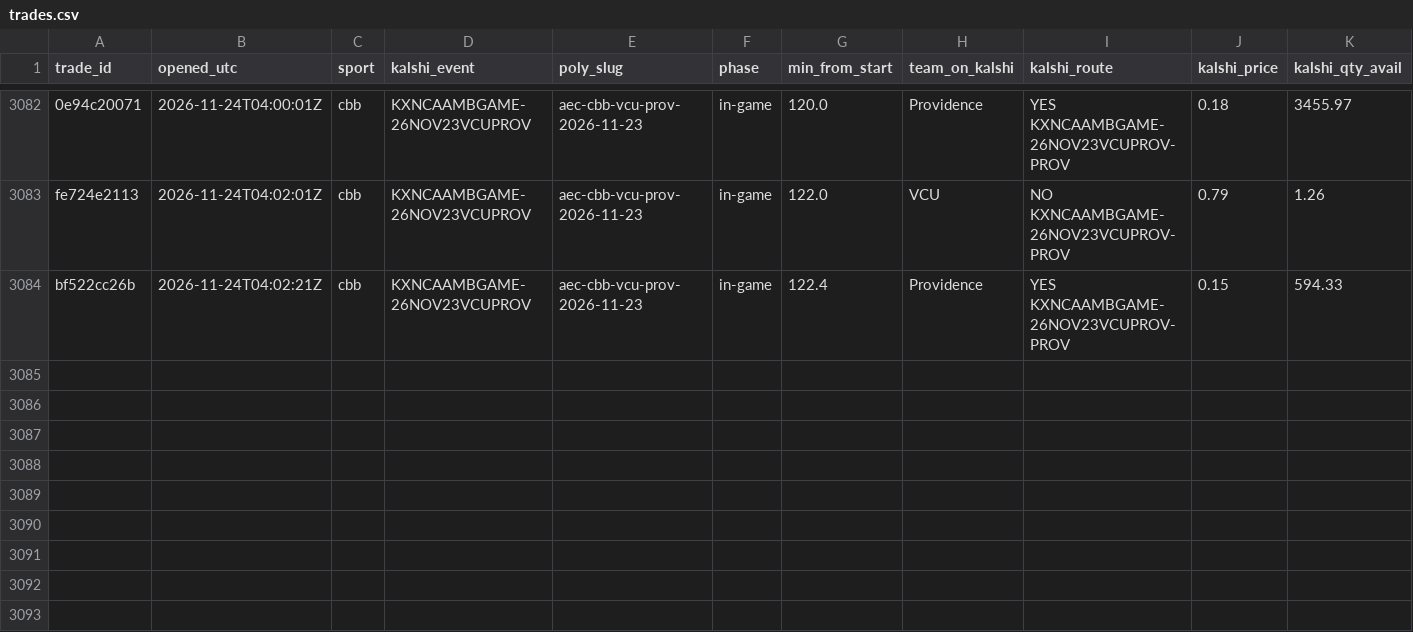
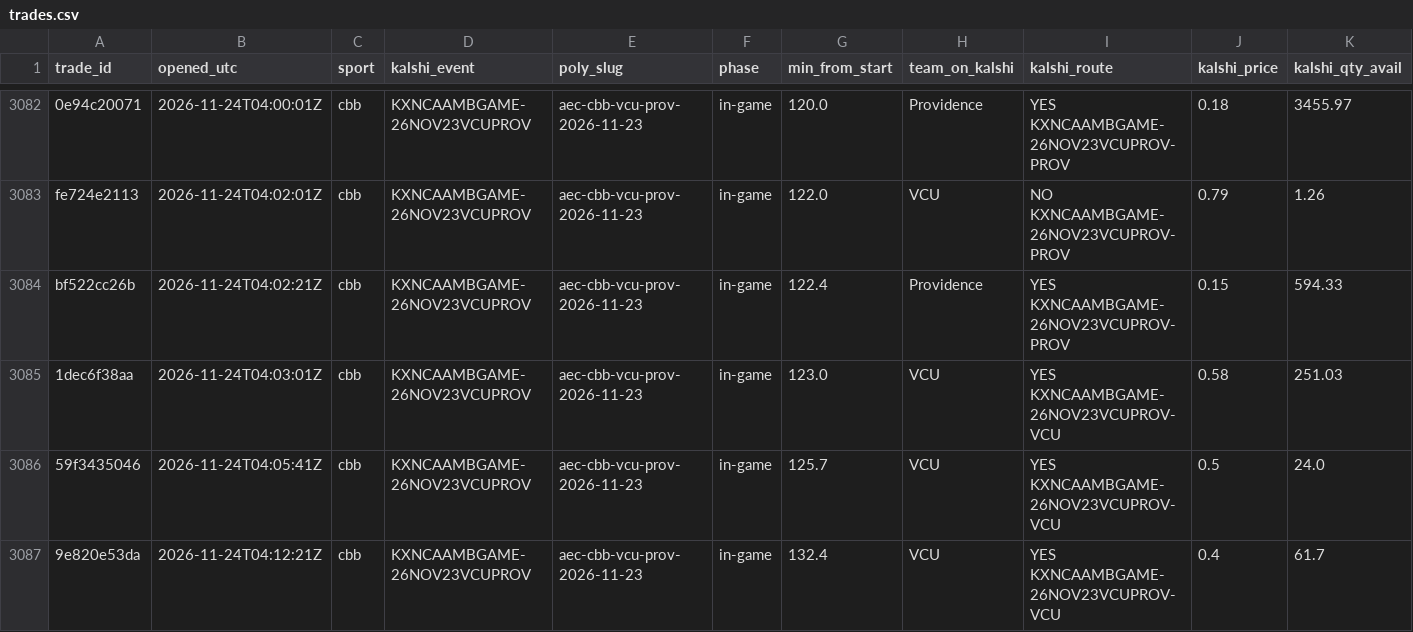
Before and after one commit to gwjp19/Garage-Band-Hedge-Fund, a CSV file: data/trades.csv, drawn as a sheet; only a part is shown, gaps mark what is left out; rows hold the shown columns only; the diff names each change by its address in the sheet, - before the commit and + after, or states it on an @@ line.

```diff
--- a/data/trades.csv
+++ b/data/trades.csv
+row 3085: 1dec6f38aa | 2026-11-24T04:03:01Z | cbb | KXNCAAMBGAME-26NOV23VCUPROV | aec-cbb-vcu-prov-2026-11-23 | in-game | 123.0 | VCU | YES KXNCAAMBGAME-26NOV23VCUPROV-VCU | 0.58 | 251.03
+row 3086: 59f3435046 | 2026-11-24T04:05:41Z | cbb | KXNCAAMBGAME-26NOV23VCUPROV | aec-cbb-vcu-prov-2026-11-23 | in-game | 125.7 | VCU | YES KXNCAAMBGAME-26NOV23VCUPROV-VCU | 0.5 | 24.0
+row 3087: 9e820e53da | 2026-11-24T04:12:21Z | cbb | KXNCAAMBGAME-26NOV23VCUPROV | aec-cbb-vcu-prov-2026-11-23 | in-game | 132.4 | VCU | YES KXNCAAMBGAME-26NOV23VCUPROV-VCU | 0.4 | 61.7
```
Also changed, not shown: data/gaps.csv, data/rechecks.csv, 1 other file.
